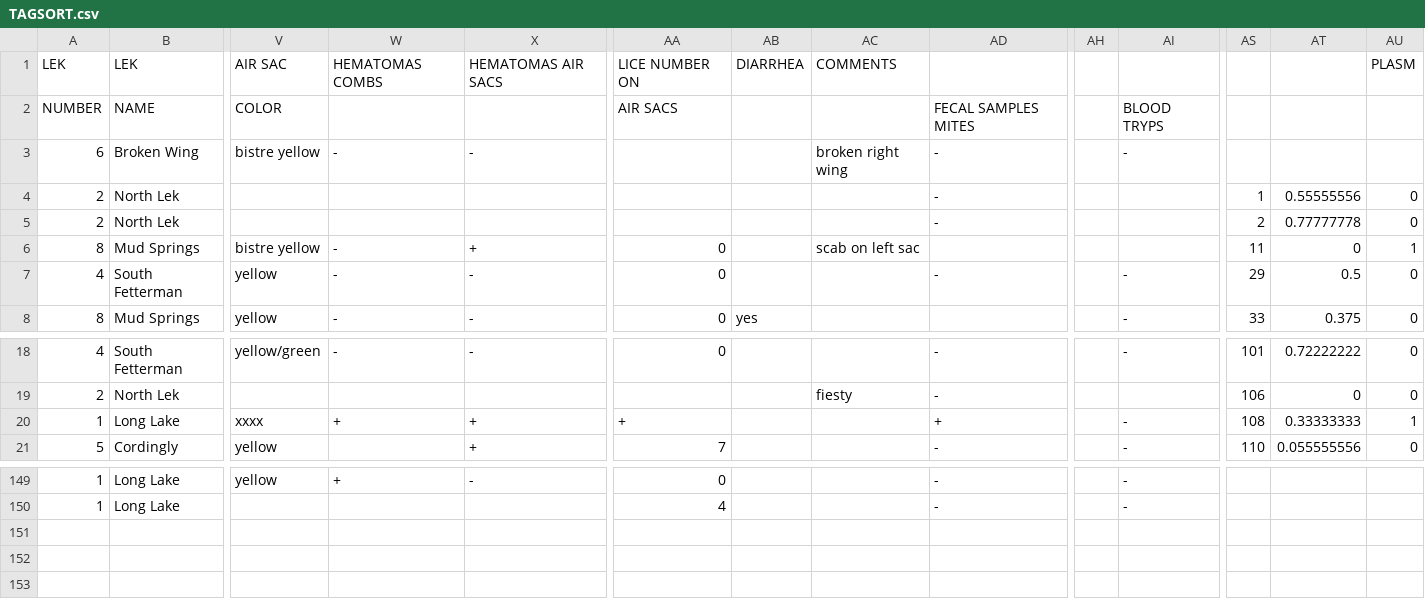
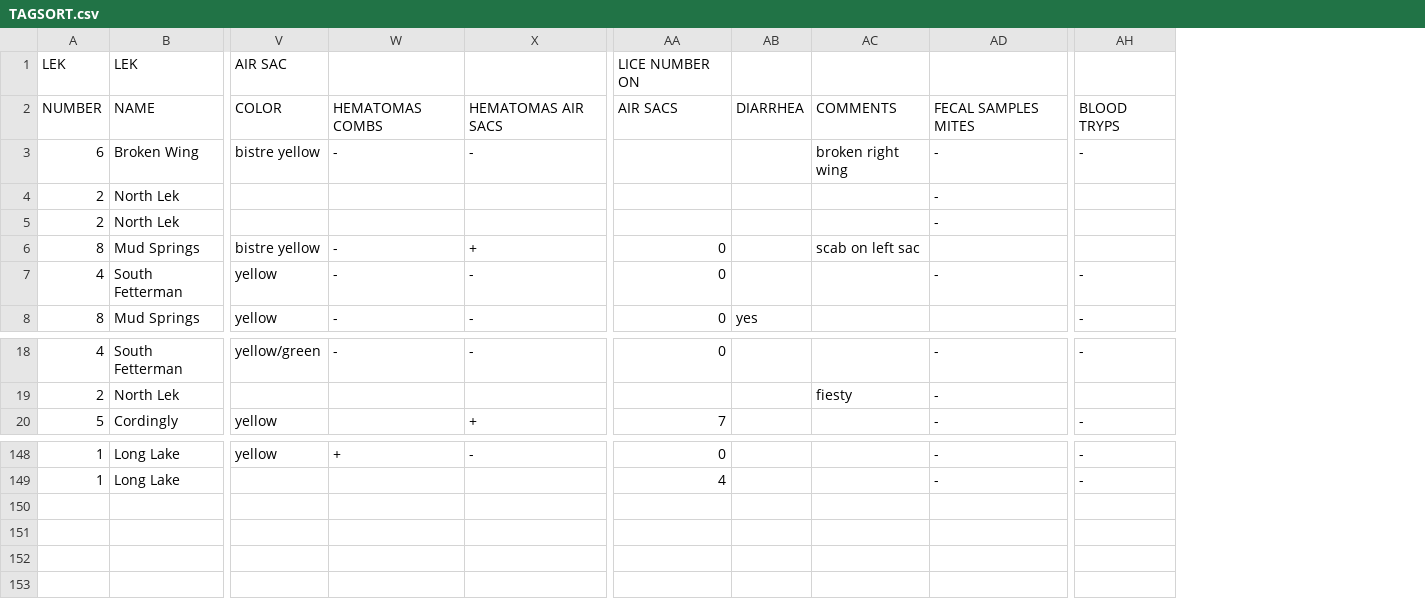
Before and after one commit to emilyblackk/sage-grouse-lekking, a CSV file: prelim_clean/TAGSORT.csv, drawn as a sheet; only a part is shown, gaps mark what is left out; rows hold the shown columns only; the diff names each change by its address in the sheet, - before the commit and + after, or states it on an @@ line.

Commit message:
Adding tagsort, tran cleaning

```diff
--- a/prelim_clean/TAGSORT.csv
+++ b/prelim_clean/TAGSORT.csv
-column AH, empty
-column AS, rows 4-8: 1 | 2 | 11 | 29 | 33; rows 18-19: 101 | 106; row 21: 110
-column AT, rows 4-8: 0.55555556 | 0.77777778 | 0 | 0.5 | 0.375; rows 18-19: 0.72222222 | 0; row 21: 0.055555556
-column AU, rows 1-8: PLASM |  |  | 0 | 0 | 1 | 0 | 0; rows 18-19: 0 | 0; row 21: 0
-W1: HEMATOMAS COMBS
+W1: (empty)
-X1: HEMATOMAS AIR SACS
+X1: (empty)
-AB1: DIARRHEA
+AB1: (empty)
-AC1: COMMENTS
+AC1: (empty)
-W2: (empty)
+W2: HEMATOMAS COMBS
-X2: (empty)
+X2: HEMATOMAS AIR SACS
-AB2: (empty)
+AB2: DIARRHEA
-AC2: (empty)
+AC2: COMMENTS
-row 20: 1 | Long Lake | xxxx | + | + | + |  |  | + |  | - | 108 | 0.33333333 | 1
-row 151: (empty)
-row 152: (empty)
-row 153: (empty)
```
Also changed, not shown: clean_data/strut_data_1987_1990_meta.csv, 9 other files.
